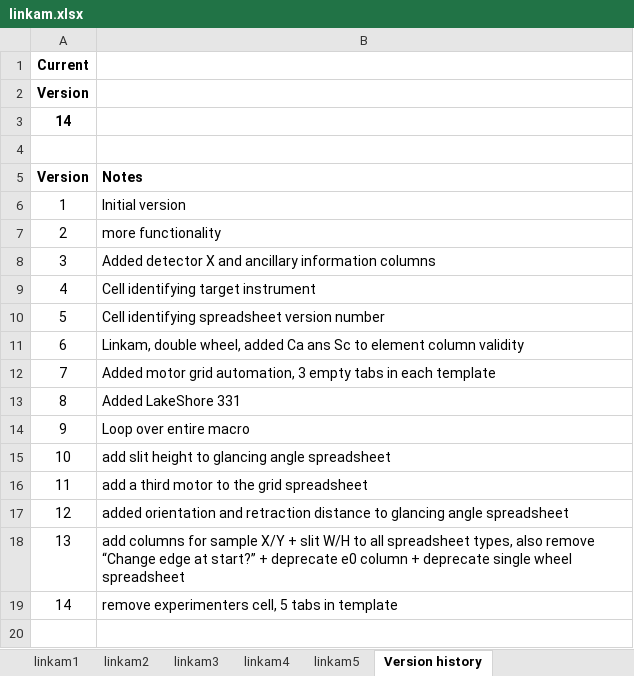
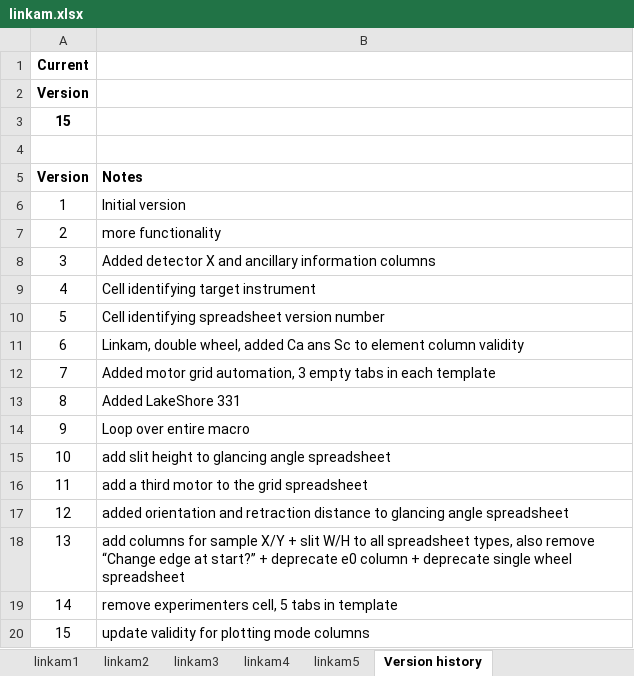
Before and after one commit to NSLS-II-BMM/profile_collection, an Excel workbook: startup/xlsx/linkam.xlsx, sheet Version history, drawn as a sheet; values as stored, in another font and other column widths than the file's, no borders; the diff names each change by its address in the sheet, - before the commit and + after, or states it on an @@ line.

Commit message:
update validity in plotting mode column in spreadsheets
remove redundant choices, add pilatus

```diff
--- a/startup/xlsx/linkam.xlsx (sheet Version history)
+++ b/startup/xlsx/linkam.xlsx (sheet Version history)
@@ column A (Version) renumbered in row 3 @@
+row 20: 15 | update validity for plotting mode columns
```
Also changed, not shown: sheet linkam2, sheet linkam3, sheet linkam4, sheet linkam5, sheet linkam1, charts or pictures, startup/xlsx/grid.xlsx, startup/xlsx/lakeshore.xlsx.
